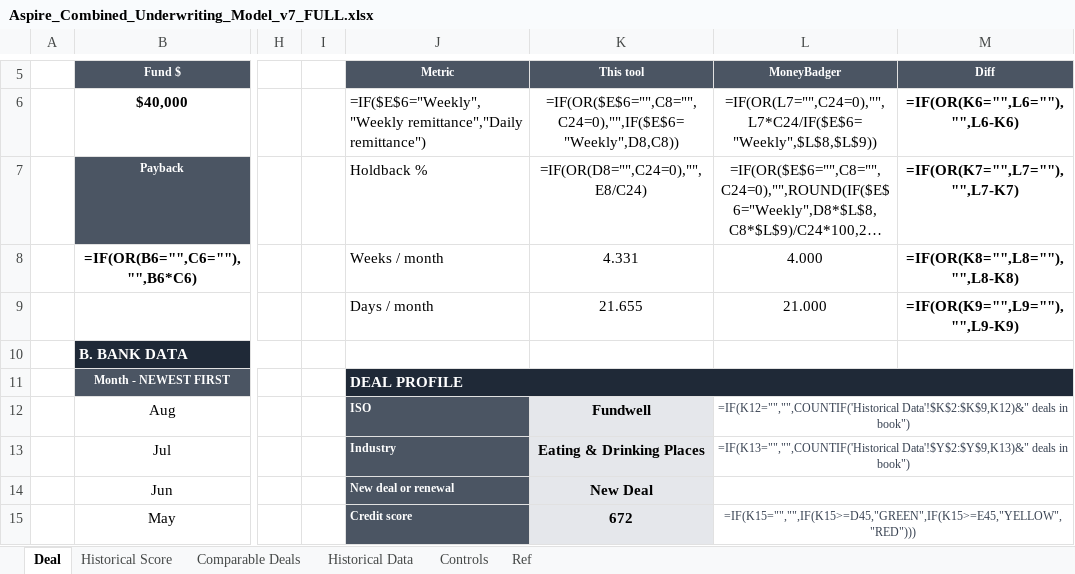
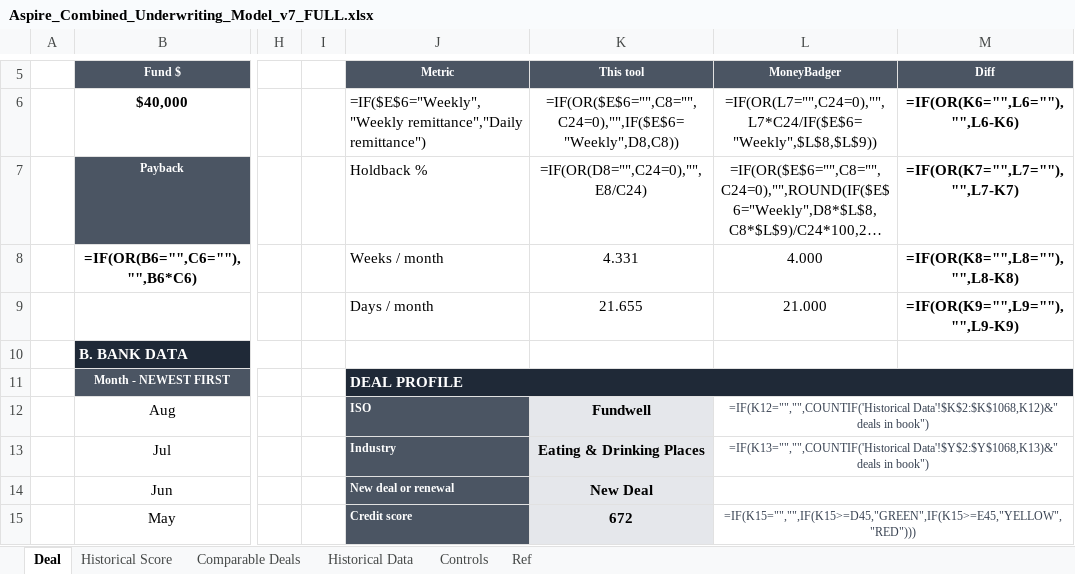
Before and after one commit to Dovibeastmode/Underwriting-Tool-House-Book, an Excel workbook: Aspire_Combined_Underwriting_Model_v7_FULL.xlsx, sheet Deal, drawn as a sheet; only a part is shown, gaps mark what is left out; long unchanged cells end in …; values as stored, in another font and other column widths than the file's, no borders; formulas without a stored value are shown as written; conditional formats not drawn; the diff names each change by its address in the sheet, - before the commit and + after, or states it on an @@ line.

```diff
--- a/Aspire_Combined_Underwriting_Model_v7_FULL.xlsx (sheet Deal)
+++ b/Aspire_Combined_Underwriting_Model_v7_FULL.xlsx (sheet Deal)
-L12 (MoneyBadger): =IF(K12="","",COUNTIF('Historical Data'!$K$2:$K$9,K12)&" deals in…
+L12 (MoneyBadger): =IF(K12="","",COUNTIF('Historical Data'!$K$2:$K$1068,K12)&" deals in…
-L13 (MoneyBadger): =IF(K13="","",COUNTIF('Historical Data'!$Y$2:$Y$9,K13)&" deals in…
+L13 (MoneyBadger): =IF(K13="","",COUNTIF('Historical Data'!$Y$2:$Y$1068,K13)&" deals in…
```
Also changed, not shown: 1 other file.
